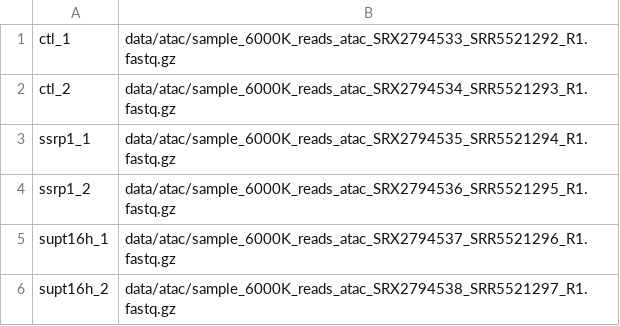
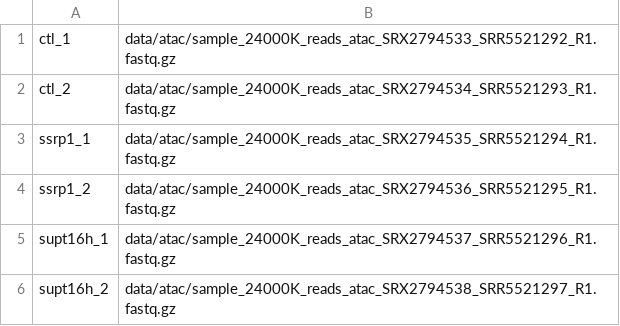
Before and after one commit to jsalignon/cactus, a TSV file: test_datasets/human/design/atac_fastq.tsv, drawn as a sheet.

```diff
--- a/test_datasets/human/design/atac_fastq.tsv
+++ b/test_datasets/human/design/atac_fastq.tsv
@@ -1,6 +1,6 @@
-ctl_1	data/atac/sample_6000K_reads_atac_SRX2794533_SRR5521292_R1.fastq.gz
-ctl_2	data/atac/sample_6000K_reads_atac_SRX2794534_SRR5521293_R1.fastq.gz
-ssrp1_1	data/atac/sample_6000K_reads_atac_SRX2794535_SRR5521294_R1.fastq.gz
-ssrp1_2	data/atac/sample_6000K_reads_atac_SRX2794536_SRR5521295_R1.fastq.gz
-supt16h_1	data/atac/sample_6000K_reads_atac_SRX2794537_SRR5521296_R1.fastq.gz
-supt16h_2	data/atac/sample_6000K_reads_atac_SRX2794538_SRR5521297_R1.fastq.gz
+ctl_1	data/atac/sample_24000K_reads_atac_SRX2794533_SRR5521292_R1.fastq.gz
+ctl_2	data/atac/sample_24000K_reads_atac_SRX2794534_SRR5521293_R1.fastq.gz
+ssrp1_1	data/atac/sample_24000K_reads_atac_SRX2794535_SRR5521294_R1.fastq.gz
+ssrp1_2	data/atac/sample_24000K_reads_atac_SRX2794536_SRR5521295_R1.fastq.gz
+supt16h_1	data/atac/sample_24000K_reads_atac_SRX2794537_SRR5521296_R1.fastq.gz
+supt16h_2	data/atac/sample_24000K_reads_atac_SRX2794538_SRR5521297_R1.fastq.gz
```
Also changed, not shown: 4 other files.
